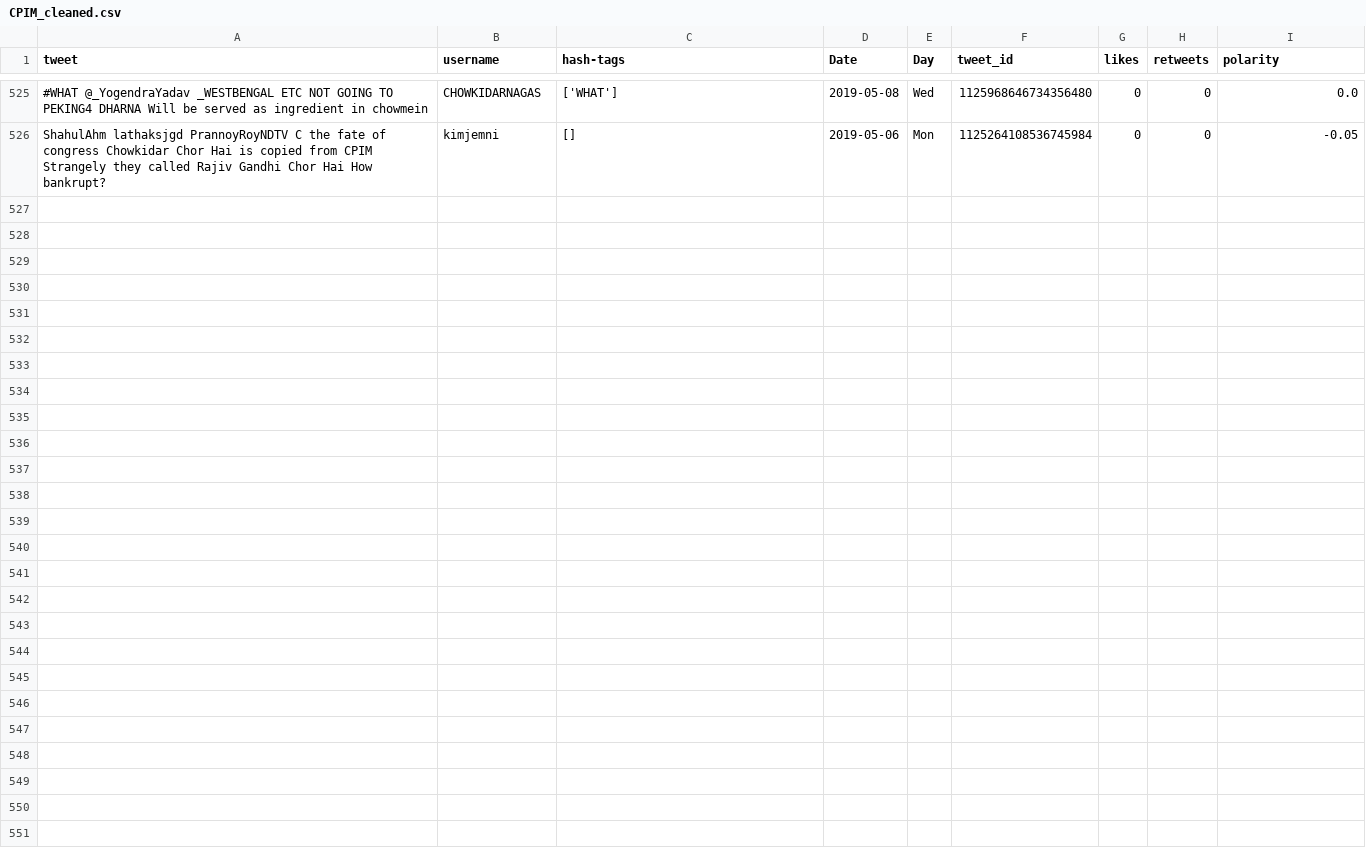
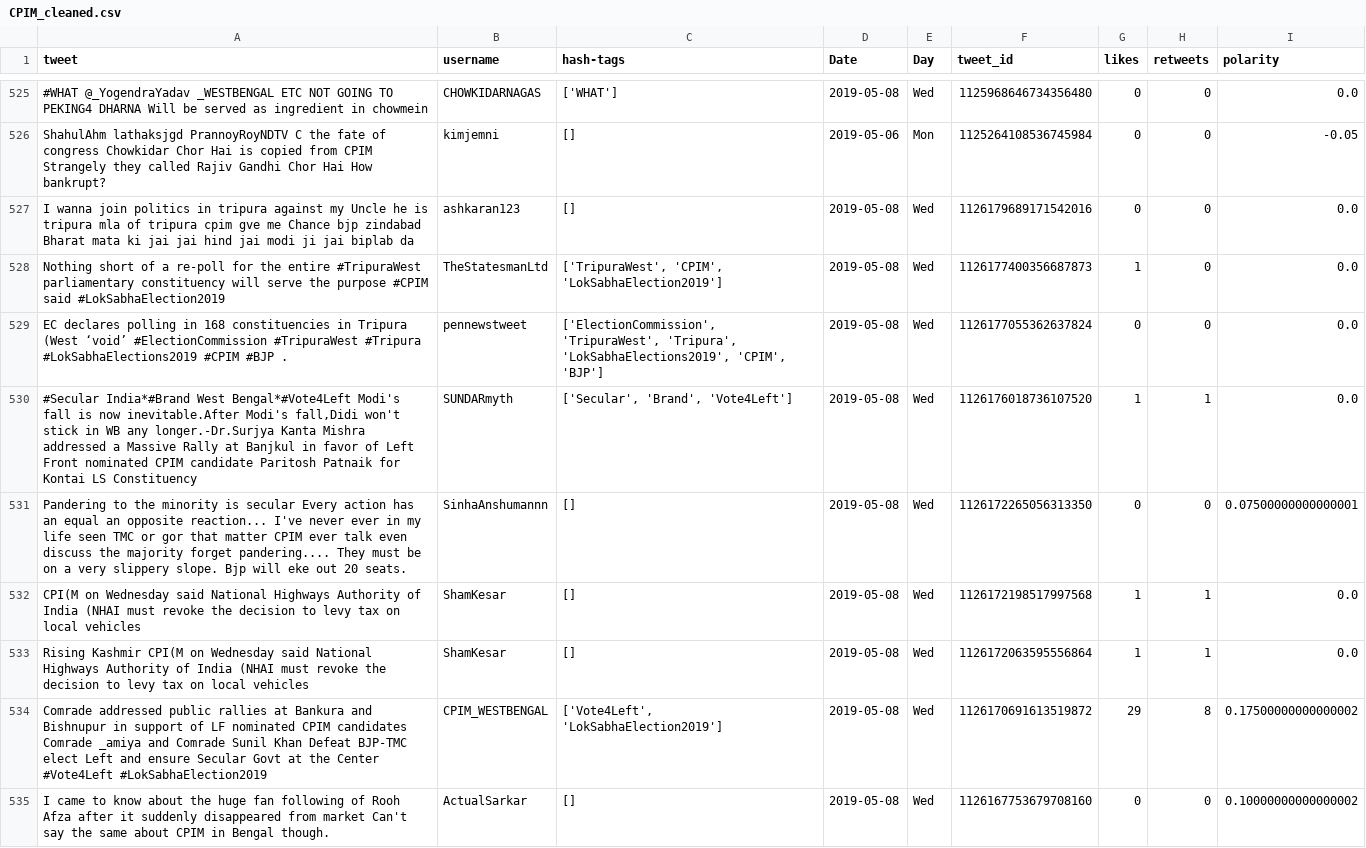
Before and after one commit to itsDevhere/DataRepo, a CSV file: CPIM_cleaned.csv, drawn as a sheet; only a part is shown, gaps mark what is left out; the diff names each change by its address in the sheet, - before the commit and + after, or states it on an @@ line.

```diff
--- a/CPIM_cleaned.csv
+++ b/CPIM_cleaned.csv
+row 527: I wanna join politics in tripura against my Uncle he is tripura mla of tripura cpim gve me Chance bjp zindabad Bharat mata ki jai jai hind jai modi ji jai biplab da | ashkaran123 | [] | 2019-05-08 | Wed | 1126179689171542016 | 0 | 0 | 0.0
+row 528: Nothing short of a re-poll for the entire #TripuraWest parliamentary constituency will serve the purpose #CPIM said #LokSabhaElection2019 | TheStatesmanLtd | ['TripuraWest', 'CPIM', 'LokSabhaElection2019'] | 2019-05-08 | Wed | 1126177400356687873 | 1 | 0 | 0.0
+row 529: EC declares polling in 168 constituencies in Tripura (West ‘void’ #ElectionCommission #TripuraWest #Tripura #LokSabhaElections2019 #CPIM #BJP . | pennewstweet | ['ElectionCommission', 'TripuraWest', 'Tripura', 'LokSabhaElections2019', 'CPIM', 'BJP'] | 2019-05-08 | Wed | 1126177055362637824 | 0 | 0 | 0.0
+row 530: #Secular India*#Brand West Bengal*#Vote4Left Modi's fall is now inevitable.After Modi's fall,Didi won't stick in WB any longer.-Dr.Surjya Kanta Mishra addressed a Massive Rally at Banjkul in favor of Left Front nominated CPIM candidate Paritosh Patnaik for Kontai LS Constituency | SUNDARmyth | ['Secular', 'Brand', 'Vote4Left'] | 2019-05-08 | Wed | 1126176018736107520 | 1 | 1 | 0.0
+row 531: Pandering to the minority is secular Every action has an equal an opposite reaction... I've never ever in my life seen TMC or gor that matter CPIM ever talk even discuss the majority forget pandering.... They must be on a very slippery slope. Bjp will eke out 20 seats. | SinhaAnshumannn | [] | 2019-05-08 | Wed | 1126172265056313350 | 0 | 0 | 0.07500000000000001
+row 532: CPI(M on Wednesday said National Highways Authority of India (NHAI must revoke the decision to levy tax on local vehicles | ShamKesar | [] | 2019-05-08 | Wed | 1126172198517997568 | 1 | 1 | 0.0
+row 533: Rising Kashmir CPI(M on Wednesday said National Highways Authority of India (NHAI must revoke the decision to levy tax on local vehicles | ShamKesar | [] | 2019-05-08 | Wed | 1126172063595556864 | 1 | 1 | 0.0
+row 534: Comrade addressed public rallies at Bankura and Bishnupur in support of LF nominated CPIM candidates Comrade _amiya and Comrade Sunil Khan Defeat BJP-TMC elect Left and ensure Secular Govt at the Center #Vote4Left #LokSabhaElection2019 | CPIM_WESTBENGAL | ['Vote4Left', 'LokSabhaElection2019'] | 2019-05-08 | Wed | 1126170691613519872 | 29 | 8 | 0.17500000000000002
+row 535: I came to know about the huge fan following of Rooh Afza after it suddenly disappeared from market Can't say the same about CPIM in Bengal though. | ActualSarkar | [] | 2019-05-08 | Wed | 1126167753679708160 | 0 | 0 | 0.10000000000000002
```
Also changed, not shown: BSP_cleaned.csv, RJD_cleaned.csv, 5 other files.
